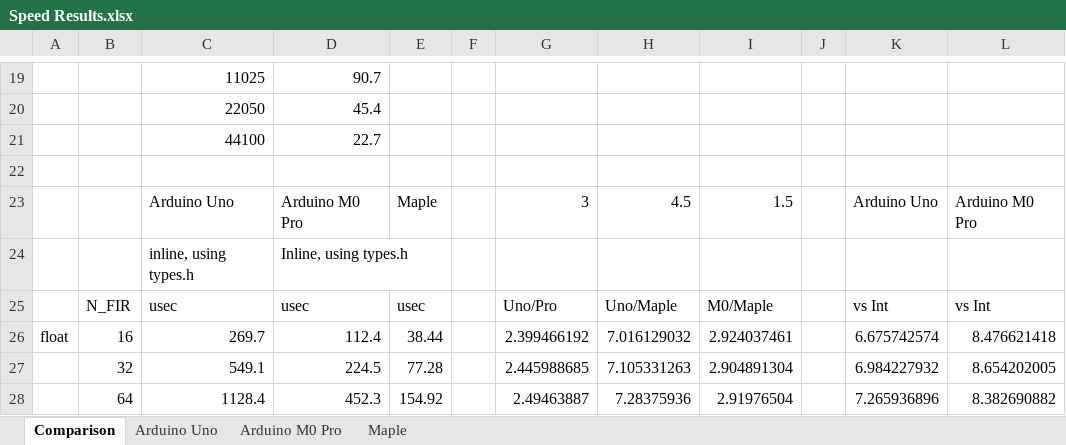
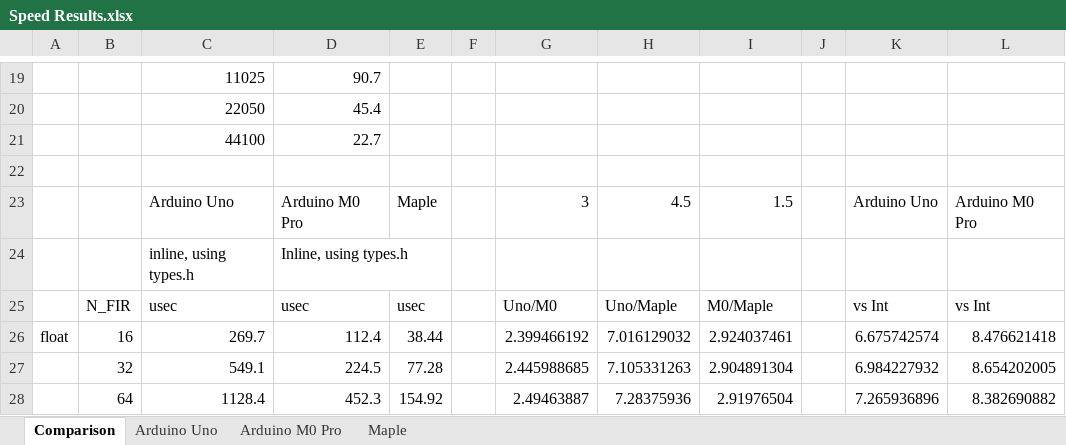
Before and after one commit to chipaudette/OpenAudio, an Excel workbook: Arduino/2015-07_Benchmarking/FIR_Benchmarking/Speed Results.xlsx, sheet Comparison, drawn as a sheet; only a part is shown, gaps mark what is left out; values as stored, in another font and other column widths than the file's, no borders; charts and pictures not drawn; the diff names each change by its address in the sheet, - before the commit and + after, or states it on an @@ line.

Commit message:
Correct One Header in Spreadsheet

```diff
--- a/Arduino/2015-07_Benchmarking/FIR_Benchmarking/Speed Results.xlsx (sheet Comparison)
+++ b/Arduino/2015-07_Benchmarking/FIR_Benchmarking/Speed Results.xlsx (sheet Comparison)
-G25: Uno/Pro
+G25: Uno/M0
```
Also changed, not shown: charts or pictures.
